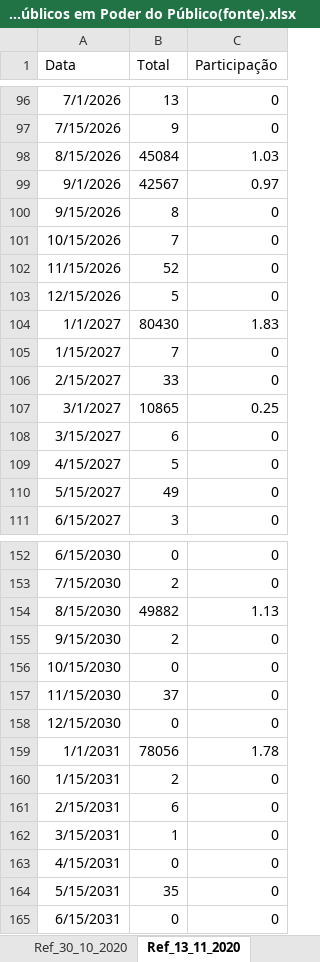
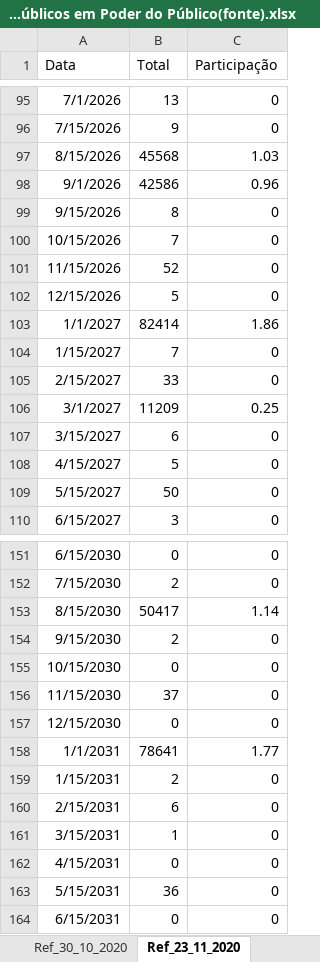
Before and after one commit to felipeferreira1/percentual_titulos_publicos_pp, an Excel workbook: Percentual - Títulos Públicos em Poder do Público(fonte).xlsx, sheet Ref_23_11_2020, drawn as a sheet; only a part is shown, gaps mark what is left out; values as stored, in another font and other column widths than the file's, no borders; addresses are those after the commit; the diff covers the shown part only; the diff names each change by its address in the sheet, - before the commit and + after, or states it on an @@ line.

```diff
--- a/Percentual - Títulos Públicos em Poder do Público(fonte).xlsx (sheet Ref_23_11_2020)
+++ b/Percentual - Títulos Públicos em Poder do Público(fonte).xlsx (sheet Ref_23_11_2020)
-sheet tab: Ref_13_11_2020
+sheet tab: Ref_23_11_2020
-B97 (Total): 45084
+B97 (Total): 45568
-B98 (Total): 42567
+B98 (Total): 42586
-C98 (Participação): 0.97
+C98 (Participação): 0.96
-B103 (Total): 80430
+B103 (Total): 82414
-C103 (Participação): 1.83
+C103 (Participação): 1.86
-B106 (Total): 10865
+B106 (Total): 11209
-B109 (Total): 49
+B109 (Total): 50
-B153 (Total): 49882
+B153 (Total): 50417
-C153 (Participação): 1.13
+C153 (Participação): 1.14
-B158 (Total): 78056
+B158 (Total): 78641
-C158 (Participação): 1.78
+C158 (Participação): 1.77
-B163 (Total): 35
+B163 (Total): 36
```
Also changed, not shown: 1 removed row and 100 edited cells elsewhere in this sheet, sheet Acum_6_meses, sheet Acum_12_meses, 3 other files.
